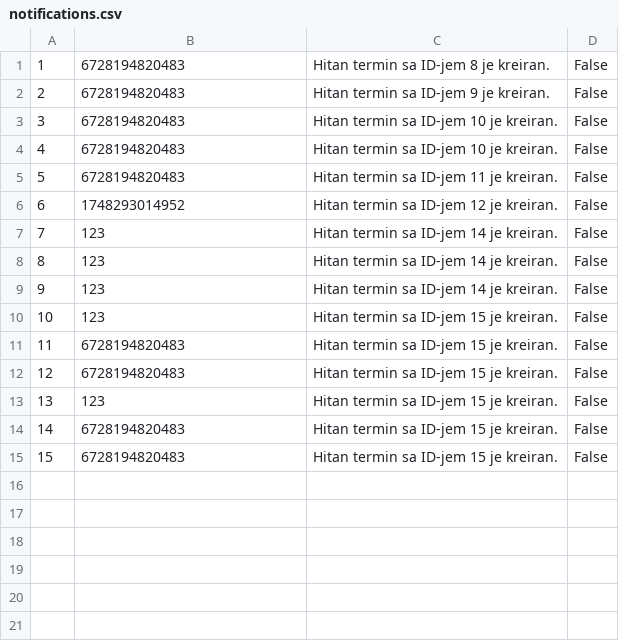
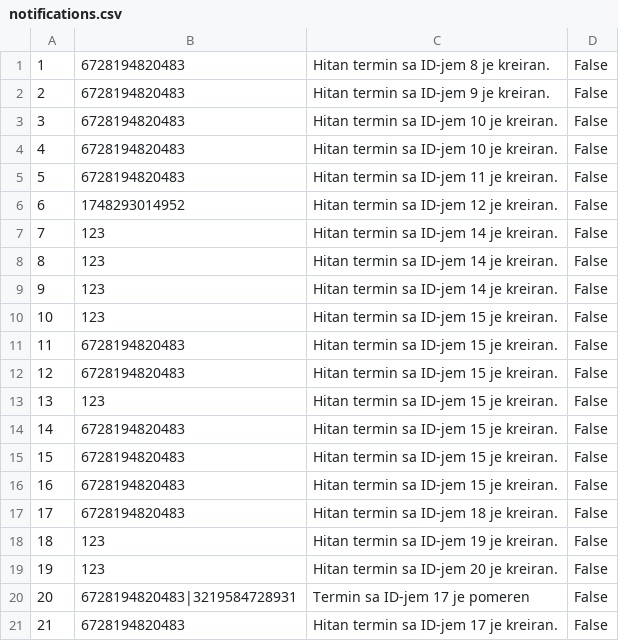
Before and after one commit to aleksaaaa02/HealthCare-CleanCode, a CSV file: HealthCare/Resource/notifications.csv, drawn as a sheet; the diff names each change by its address in the sheet, - before the commit and + after, or states it on an @@ line.

```diff
--- a/HealthCare/Resource/notifications.csv
+++ b/HealthCare/Resource/notifications.csv
+row 16: 16 | 6728194820483 | Hitan termin sa ID-jem 15 je kreiran. | False
+row 17: 17 | 6728194820483 | Hitan termin sa ID-jem 18 je kreiran. | False
+row 18: 18 | 123 | Hitan termin sa ID-jem 19 je kreiran. | False
+row 19: 19 | 123 | Hitan termin sa ID-jem 20 je kreiran. | False
+row 20: 20 | 6728194820483|3219584728931 | Termin sa ID-jem 17 je pomeren | False
+row 21: 21 | 6728194820483 | Hitan termin sa ID-jem 17 je kreiran. | False
```
Also changed, not shown: HealthCare/Resource/appointments.csv, HealthCare/Resource/doctors.csv, 5 other files.
